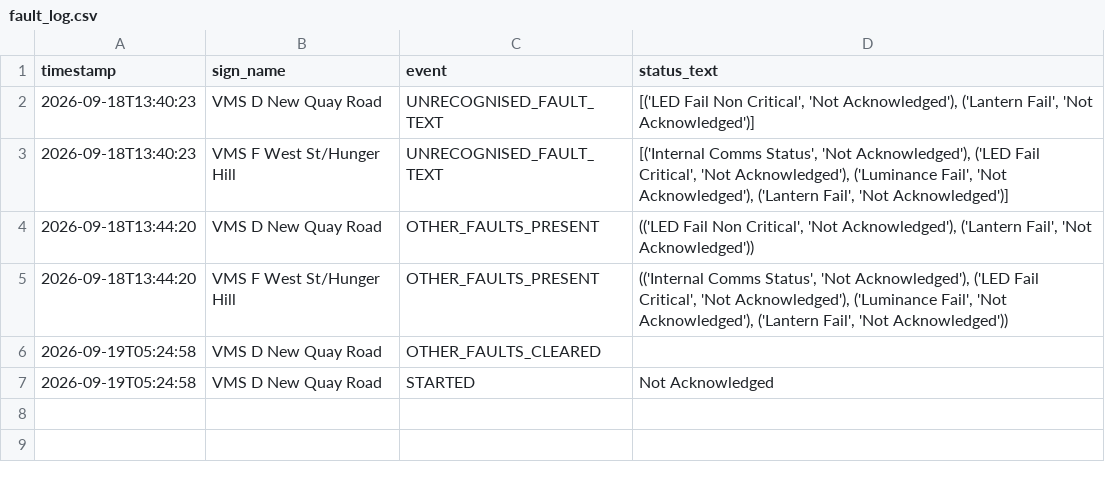
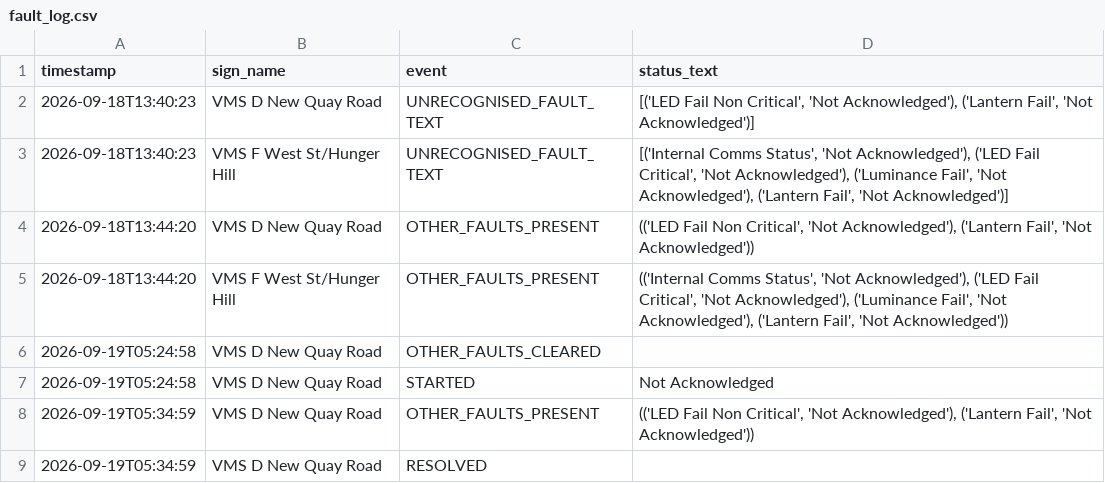
Before and after one commit to iamthecountofmontecrypto-a11y/vms, a CSV file: fault_log.csv, drawn as a sheet.

Commit message:
Update fault_log.csv/heartbeat.txt 2026-09-19T05:35:14

```diff
--- a/fault_log.csv
+++ b/fault_log.csv
@@ -7 +7,3 @@ timestamp,sign_name,event,status_text
 2026-09-19T05:24:58,VMS D New Quay Road,STARTED,Not Acknowledged
+2026-09-19T05:34:59,VMS D New Quay Road,OTHER_FAULTS_PRESENT,"(('LED Fail Non Critical', 'Not Acknowledged'), ('Lantern Fail', 'Not Acknowledged'))"
+2026-09-19T05:34:59,VMS D New Quay Road,RESOLVED,
```
Also changed, not shown: 1 other file.
